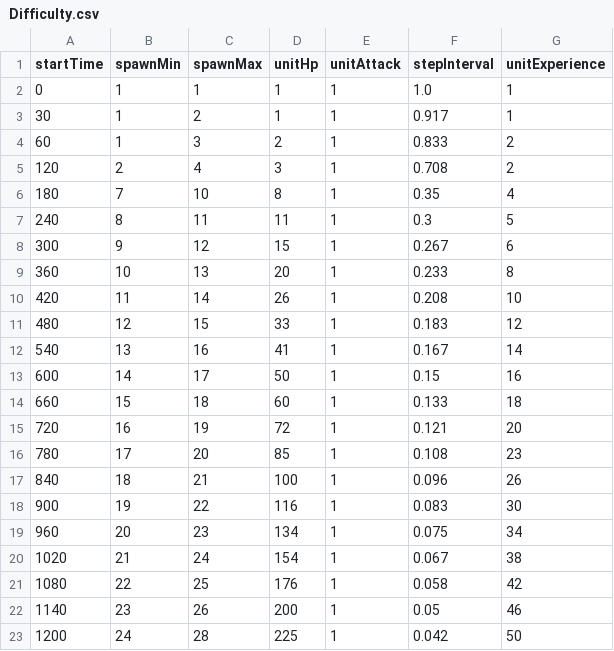
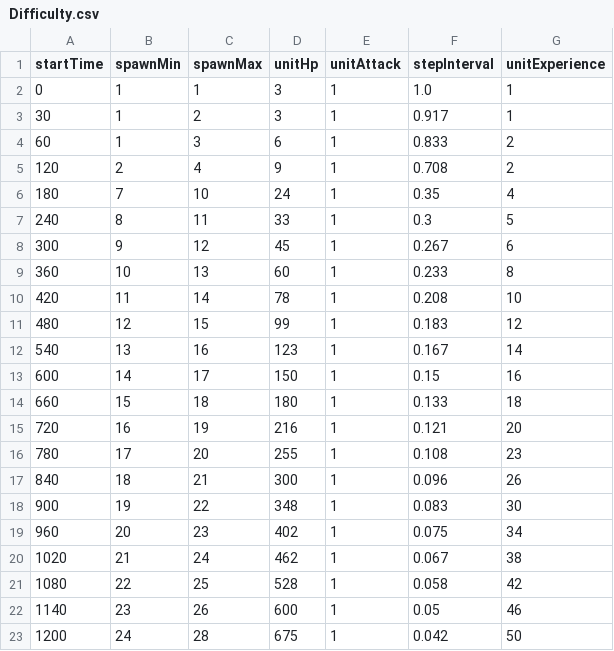
Before and after one commit to MPenguin92/PinBall2D, a CSV file: Assets/9_Excel/Difficulty.csv, drawn as a sheet.

```diff
--- a/Assets/9_Excel/Difficulty.csv
+++ b/Assets/9_Excel/Difficulty.csv
@@ -1,23 +1,23 @@
 startTime,spawnMin,spawnMax,unitHp,unitAttack,stepInterval,unitExperience
-0,1,1,1,1,1.0,1
-30,1,2,1,1,0.917,1
-60,1,3,2,1,0.833,2
-120,2,4,3,1,0.708,2
-180,7,10,8,1,0.35,4
-240,8,11,11,1,0.3,5
-300,9,12,15,1,0.267,6
-360,10,13,20,1,0.233,8
-420,11,14,26,1,0.208,10
-480,12,15,33,1,0.183,12
-540,13,16,41,1,0.167,14
-600,14,17,50,1,0.15,16
-660,15,18,60,1,0.133,18
-720,16,19,72,1,0.121,20
-780,17,20,85,1,0.108,23
-840,18,21,100,1,0.096,26
-900,19,22,116,1,0.083,30
-960,20,23,134,1,0.075,34
-1020,21,24,154,1,0.067,38
-1080,22,25,176,1,0.058,42
-1140,23,26,200,1,0.05,46
-1200,24,28,225,1,0.042,50
+0,1,1,3,1,1.0,1
+30,1,2,3,1,0.917,1
+60,1,3,6,1,0.833,2
+120,2,4,9,1,0.708,2
+180,7,10,24,1,0.35,4
+240,8,11,33,1,0.3,5
+300,9,12,45,1,0.267,6
+360,10,13,60,1,0.233,8
+420,11,14,78,1,0.208,10
+480,12,15,99,1,0.183,12
+540,13,16,123,1,0.167,14
+600,14,17,150,1,0.15,16
+660,15,18,180,1,0.133,18
+720,16,19,216,1,0.121,20
+780,17,20,255,1,0.108,23
+840,18,21,300,1,0.096,26
+900,19,22,348,1,0.083,30
+960,20,23,402,1,0.075,34
+1020,21,24,462,1,0.067,38
+1080,22,25,528,1,0.058,42
+1140,23,26,600,1,0.05,46
+1200,24,28,675,1,0.042,50
```
Also changed, not shown: Assets/9_Excel/BallStatDefaults.csv, 27 other files.
